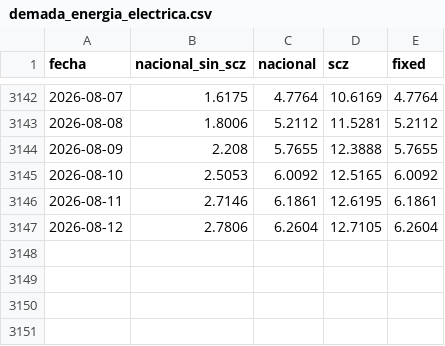
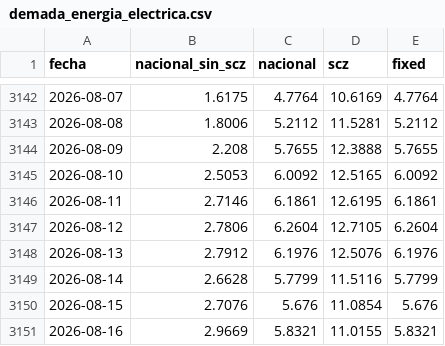
Before and after one commit to mauforonda/indicadores_economicos, a CSV file: actividad_economica/datos/demada_energia_electrica.csv, drawn as a sheet; only a part is shown, gaps mark what is left out; the diff names each change by its address in the sheet, - before the commit and + after, or states it on an @@ line.

```diff
--- a/actividad_economica/datos/demada_energia_electrica.csv
+++ b/actividad_economica/datos/demada_energia_electrica.csv
+row 3148: 2026-08-13 | 2.7912 | 6.1976 | 12.5076 | 6.1976
+row 3149: 2026-08-14 | 2.6628 | 5.7799 | 11.5116 | 5.7799
+row 3150: 2026-08-15 | 2.7076 | 5.676 | 11.0854 | 5.676
+row 3151: 2026-08-16 | 2.9669 | 5.8321 | 11.0155 | 5.8321
```
